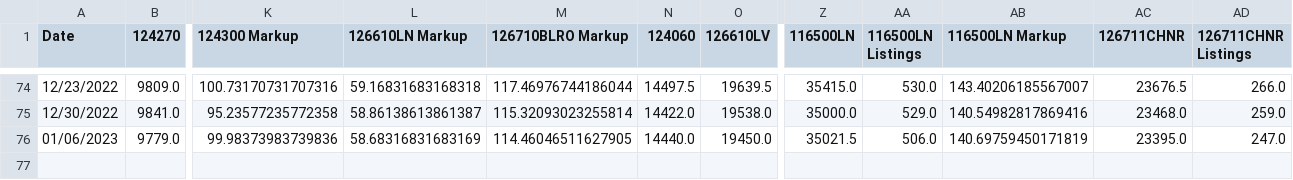
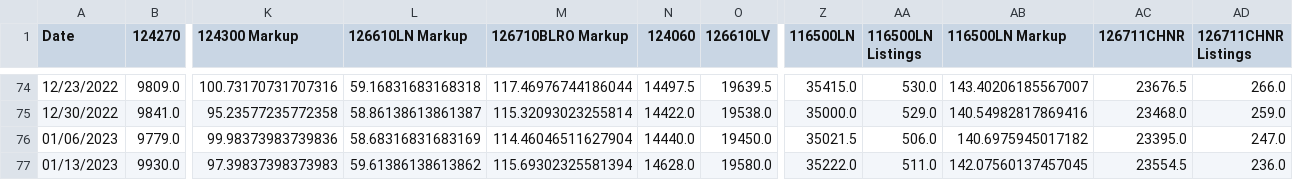
Before and after one commit to bobbypine/Rolex, a CSV file: Prices/Weekly_Median_Prices.csv, drawn as a sheet; only a part is shown, gaps mark what is left out; rows hold the shown columns only; the diff names each change by its address in the sheet, - before the commit and + after, or states it on an @@ line.

Commit message:
Pricing Updates

```diff
--- a/Prices/Weekly_Median_Prices.csv
+++ b/Prices/Weekly_Median_Prices.csv
-M76 (126710BLRO Markup): 114.46046511627905
+M76 (126710BLRO Markup): 114.46046511627904
-AB76 (116500LN Markup): 140.69759450171819
+AB76 (116500LN Markup): 140.6975945017182
+row 77: 01/13/2023 | 9930.0 | 97.39837398373983 | 59.61386138613862 | 115.69302325581394 | 14628.0 | 19580.0 | 35222.0 | 511.0 | 142.07560137457045 | 23554.5 | 236.0
```
